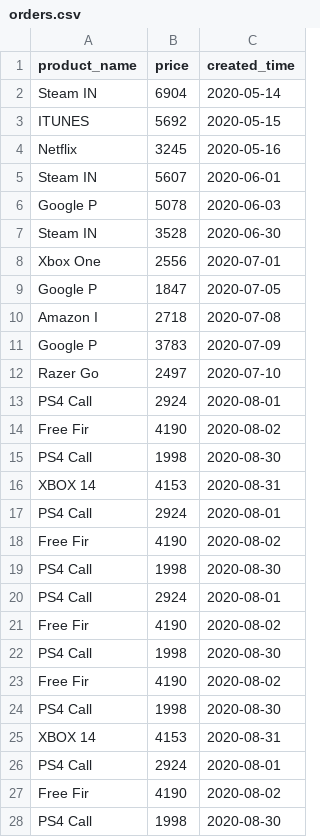
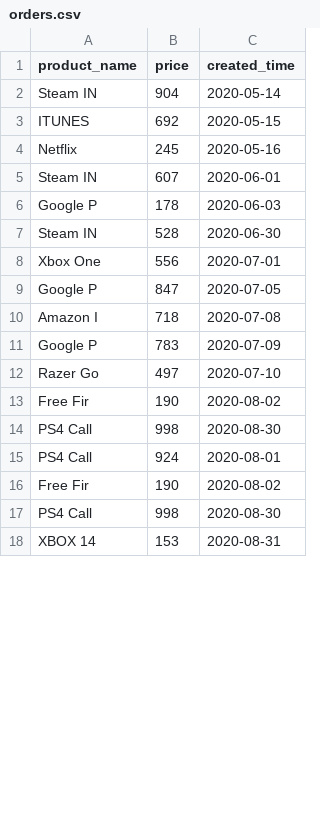
Before and after one commit to app-generator/sample-django-charts-argon, a CSV file: media/sample_data/orders.csv, drawn as a sheet; only a part is shown; the diff covers the shown part only.

Commit message:
Samples data - Update (Minor Change)

```diff
--- a/media/sample_data/orders.csv
+++ b/media/sample_data/orders.csv
@@ -1,28 +1,18 @@
 product_name,price,created_time
-Steam IN,6904,2020-05-14
-ITUNES  ,5692,2020-05-15
-Netflix ,3245,2020-05-16
-Steam IN,5607,2020-06-01
-Google P,5078,2020-06-03
-Steam IN,3528,2020-06-30
-Xbox One,2556,2020-07-01
-Google P,1847,2020-07-05
-Amazon I,2718,2020-07-08
-Google P,3783,2020-07-09
-Razer Go,2497,2020-07-10
-PS4 Call,2924,2020-08-01
-Free Fir,4190,2020-08-02
-PS4 Call,1998,2020-08-30
-XBOX 14 ,4153,2020-08-31
-PS4 Call,2924,2020-08-01
-Free Fir,4190,2020-08-02
-PS4 Call,1998,2020-08-30
-PS4 Call,2924,2020-08-01
-Free Fir,4190,2020-08-02
-PS4 Call,1998,2020-08-30
-Free Fir,4190,2020-08-02
-PS4 Call,1998,2020-08-30
-XBOX 14 ,4153,2020-08-31
-PS4 Call,2924,2020-08-01
-Free Fir,4190,2020-08-02
-PS4 Call,1998,2020-08-30
+Steam IN,904,2020-05-14
+ITUNES  ,692,2020-05-15
+Netflix ,245,2020-05-16
+Steam IN,607,2020-06-01
+Google P,178,2020-06-03
+Steam IN,528,2020-06-30
+Xbox One,556,2020-07-01
+Google P,847,2020-07-05
+Amazon I,718,2020-07-08
+Google P,783,2020-07-09
+Razer Go,497,2020-07-10
+Free Fir,190,2020-08-02
+PS4 Call,998,2020-08-30
+PS4 Call,924,2020-08-01
+Free Fir,190,2020-08-02
+PS4 Call,998,2020-08-30
+XBOX 14 ,153,2020-08-31
```
Also changed, not shown: 11 added rows, 9 removed rows and 30 edited cells elsewhere in this file.
